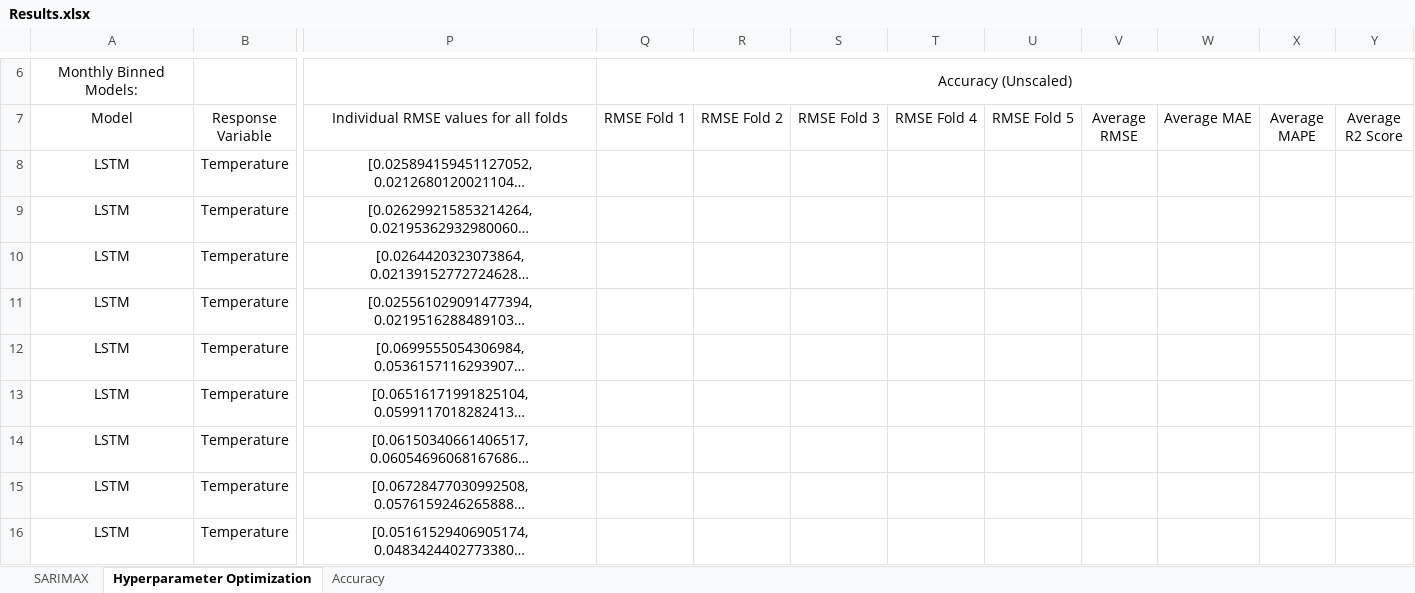
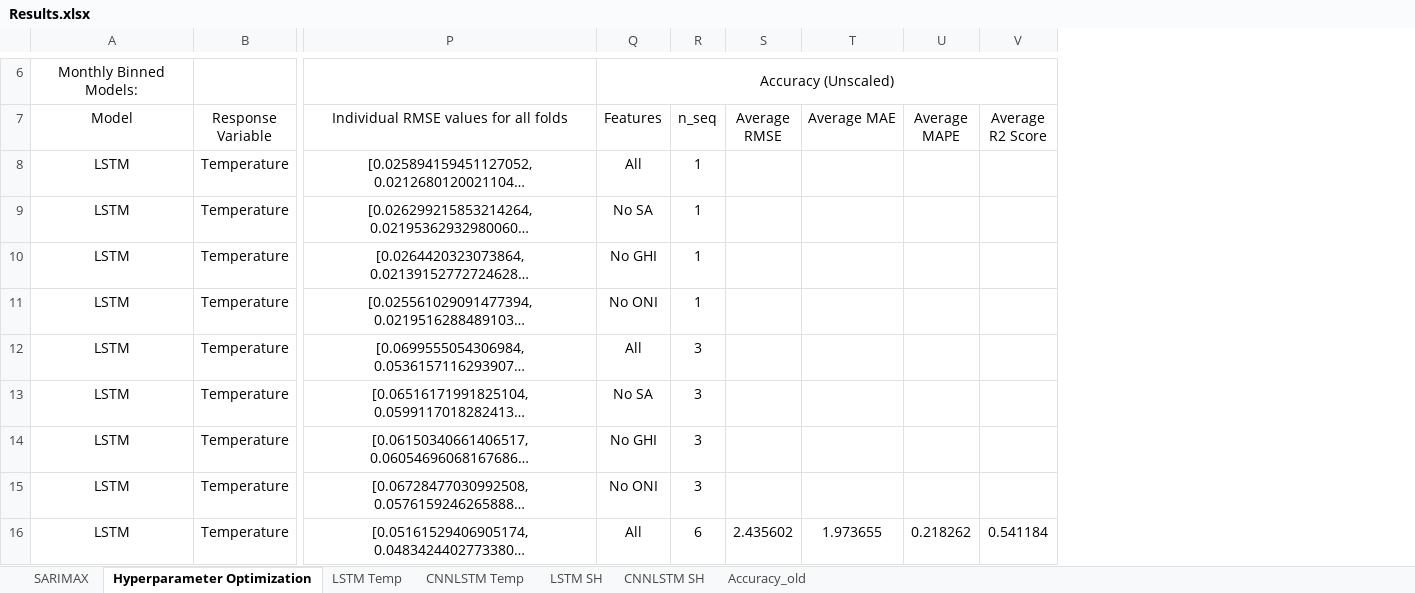
Before and after one commit to vicphysics/Temperature_and_Specific_Humidity_Prediction, an Excel workbook: Results.xlsx, sheet Hyperparameter Optimization, drawn as a sheet; only a part is shown, gaps mark what is left out; long unchanged cells end in …; values as stored, in another font and other column widths than the file's, no borders; removed rows and columns are numbered as before the commit, all else as after; the diff covers the shown part only; the diff names each change by its address in the sheet, - before the commit and + after, or states it on an @@ line.

```diff
--- a/Results.xlsx (sheet Hyperparameter Optimization)
+++ b/Results.xlsx (sheet Hyperparameter Optimization)
-sheet tab: Accuracy
+sheet tab: Accuracy_old
+sheet tab: LSTM Temp
+sheet tab: CNNLSTM Temp
+sheet tab: LSTM SH
+sheet tab: CNNLSTM SH
-column Q (RMSE Fold 1), row 6: Accuracy (Unscaled)
-column R (RMSE Fold 2), empty
-column S (RMSE Fold 3), empty
-column T (RMSE Fold 4), empty
-column U (RMSE Fold 5), empty
+column Q (Features), row 6: Accuracy (Unscaled); rows 8-16: All | No SA | No GHI | No ONI | All | No SA | No GHI | No ONI | All
+column R (n_seq), rows 8-16: 1 | 1 | 1 | 1 | 3 | 3 | 3 | 3 | 6
-S16 (Average RMSE): (empty)
+S16 (Average RMSE): 2.435602
-T16 (Average MAE): (empty)
+T16 (Average MAE): 1.973655
-U16 (Average MAPE): (empty)
+U16 (Average MAPE): 0.218262
-V16 (Average R2 Score): (empty)
+V16 (Average R2 Score): 0.541184
```
Also changed, not shown: 3 added rows, 3 removed rows and 20 edited cells elsewhere in this sheet.
